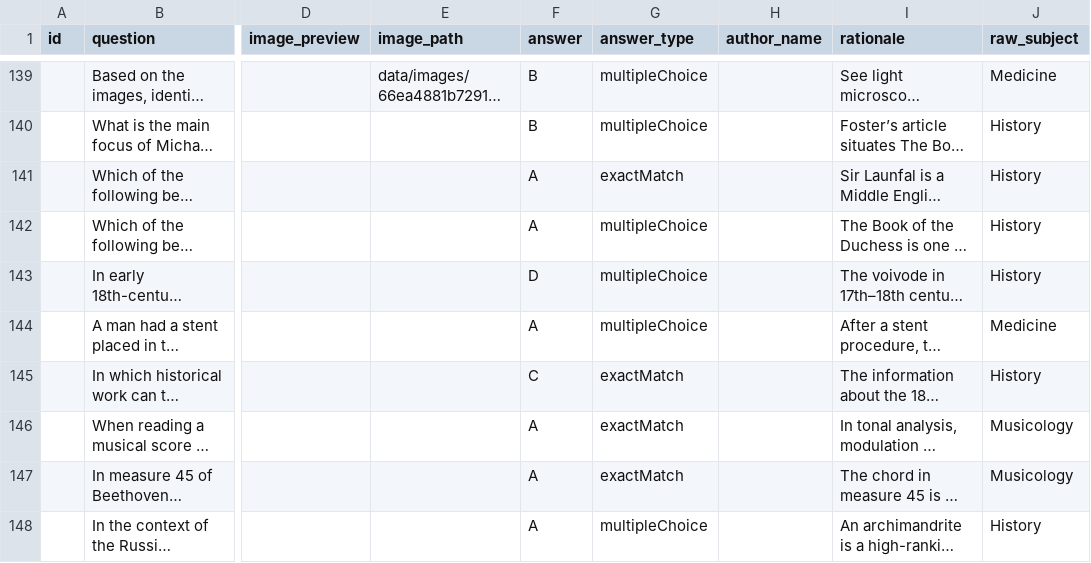
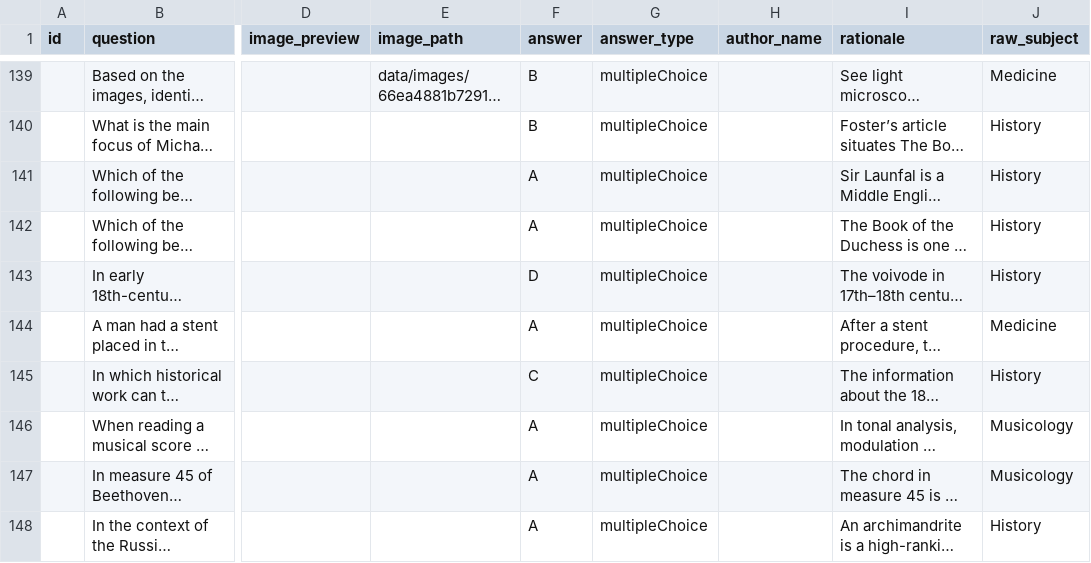
Before and after one commit to LeonEngelhardt/LLM_Benchmarking, a CSV file: data/dataset_leon.csv, drawn as a sheet; only a part is shown, gaps mark what is left out; long unchanged cells end in …; the diff covers the shown part only; the diff names each change by its address in the sheet, - before the commit and + after, or states it on an @@ line.

```diff
--- a/data/dataset_leon.csv
+++ b/data/dataset_leon.csv
-G141 (answer_type): exactMatch
+G141 (answer_type): multipleChoice
-G145:G147 (answer_type): exactMatch
+G145:G147 (answer_type): multipleChoice
```
Also changed, not shown: 28 edited cells elsewhere in this file.
